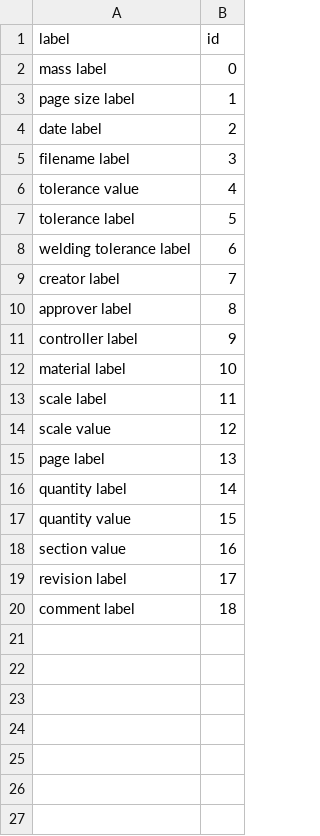
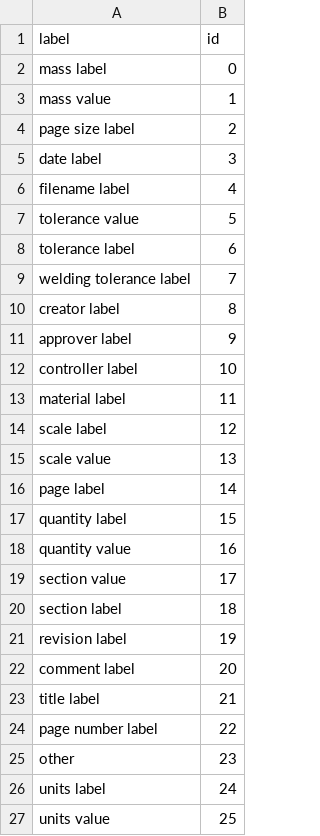
Before and after one commit to CADRAK-EST/CADRAKEngine, a CSV file: app/parsers/text_analysis/label_mapping.csv, drawn as a sheet.

```diff
--- a/app/parsers/text_analysis/label_mapping.csv
+++ b/app/parsers/text_analysis/label_mapping.csv
@@ -2,19 +2,26 @@ label,id
 mass label,0
-page size label,1
-date label,2
-filename label,3
-tolerance value,4
-tolerance label,5
-welding tolerance label,6
-creator label,7
-approver label,8
-controller label,9
-material label,10
-scale label,11
-scale value,12
-page label,13
-quantity label,14
-quantity value,15
-section value,16
-revision label,17
-comment label,18
+mass value,1
+page size label,2
+date label,3
+filename label,4
+tolerance value,5
+tolerance label,6
+welding tolerance label,7
+creator label,8
+approver label,9
+controller label,10
+material label,11
+scale label,12
+scale value,13
+page label,14
+quantity label,15
+quantity value,16
+section value,17
+section label,18
+revision label,19
+comment label,20
+title label,21
+page number label,22
+other,23
+units label,24
+units value,25
```
Also changed, not shown: 2 other files.
